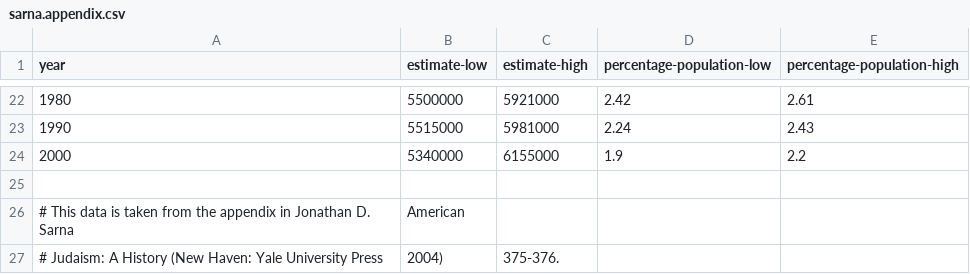
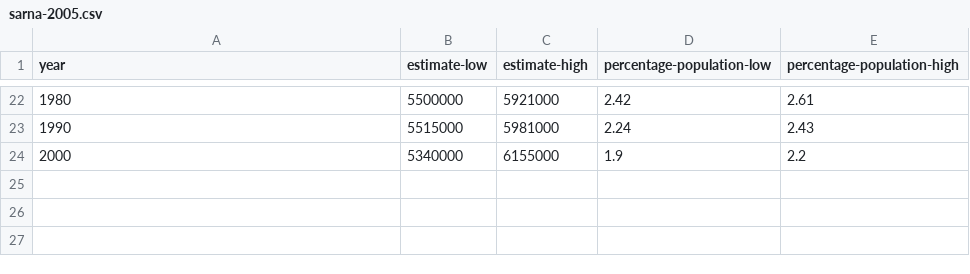
Before and after one commit to religious-ecologies/religious-statistics, a CSV file: data/sarna-2005/sarna-2005.csv (was data/csv/sarna.appendix.csv), drawn as a sheet; only a part is shown, gaps mark what is left out.

Commit message:
Organized the data by source and removed all analysis

```diff
--- a/data/csv/sarna.appendix.csv
+++ b/data/sarna-2005/sarna-2005.csv
@@ -24,4 +24 @@ year,estimate-low,estimate-high,percentage-population-low,percentage-population-
 2000,5340000,6155000,1.9,2.2
-
-# This data is taken from the appendix in Jonathan D. Sarna, American
-# Judaism: A History (New Haven: Yale University Press, 2004), 375-376.
```
Also changed, not shown: 21 other files.
